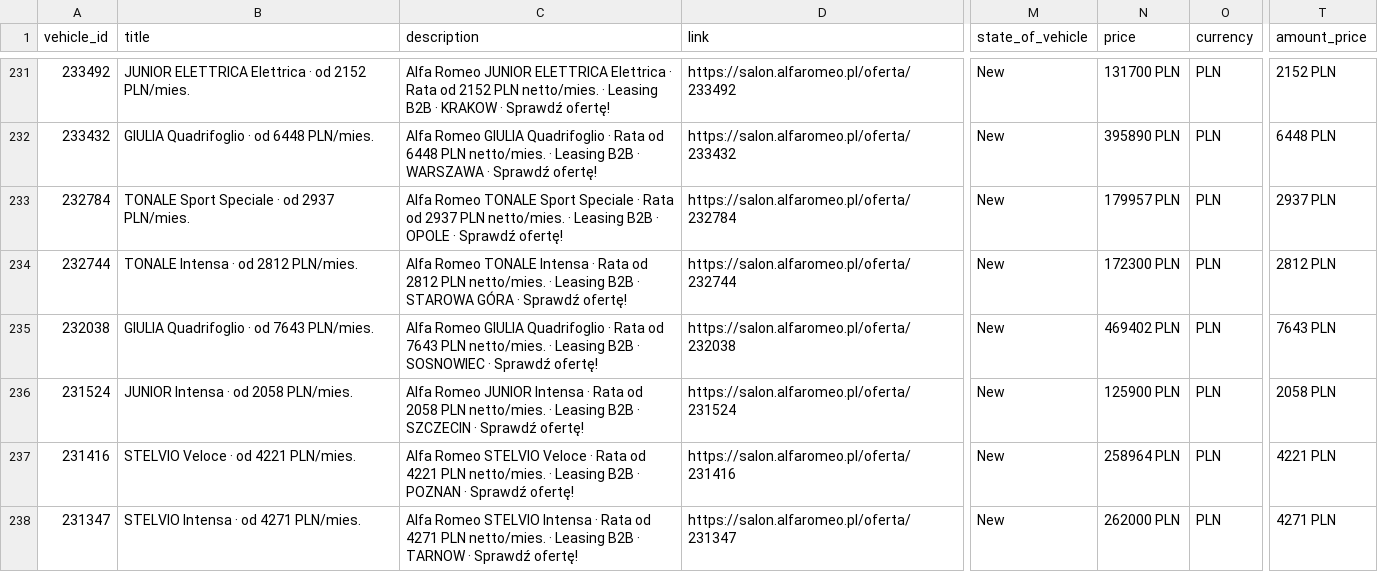
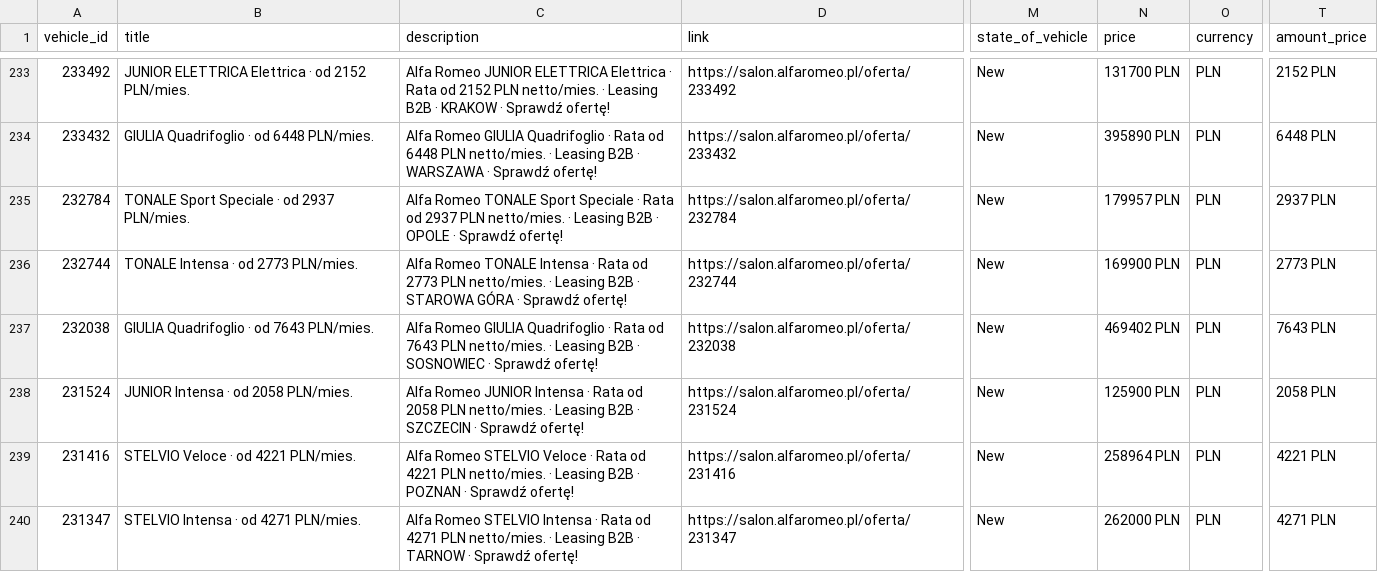
Before and after one commit to Andy11001/-alfa-inventory, a CSV file: data/alfa_romeo_inventory.csv, drawn as a sheet; only a part is shown, gaps mark what is left out; addresses are those after the commit; the diff covers the shown part only; the diff names each change by its address in the sheet, - before the commit and + after, or states it on an @@ line.

```diff
--- a/data/alfa_romeo_inventory.csv
+++ b/data/alfa_romeo_inventory.csv
-B236 (title): TONALE Intensa · od 2812 PLN/mies.
+B236 (title): TONALE Intensa · od 2773 PLN/mies.
-C236 (description): …Rata od 2812 PLN netto/mies.…
+C236 (description): …Rata od 2773 PLN netto/mies.…
-N236 (price): 172300 PLN
+N236 (price): 169900 PLN
-T236 (amount_price): 2812 PLN
+T236 (amount_price): 2773 PLN
```
Also changed, not shown: 2 added rows and 12 edited cells elsewhere in this file.
